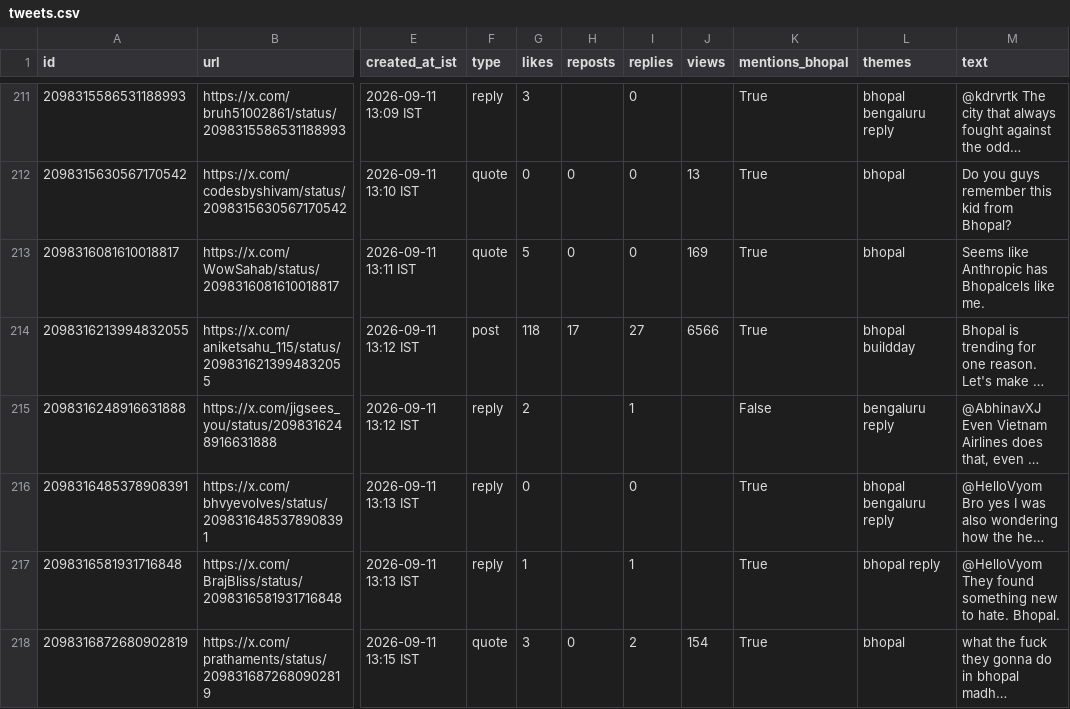
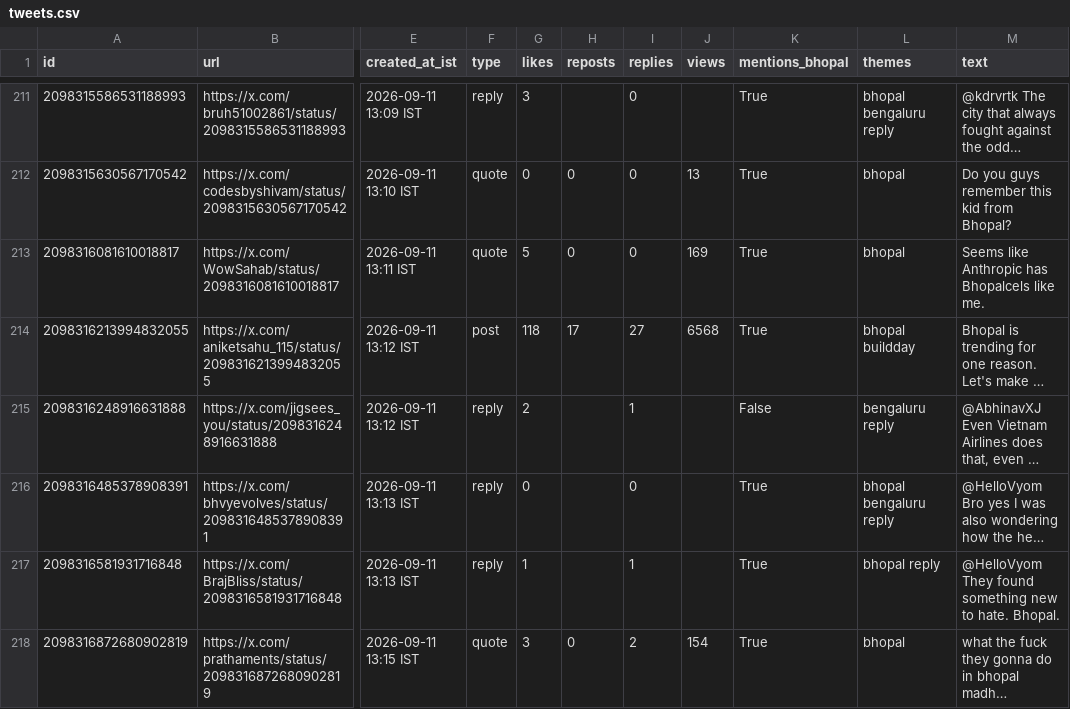
Before and after one commit to Vishal4742/claude-community-bhopal, a CSV file: blog/fable-5-1-build-days-bhopal/tweets.csv, drawn as a sheet; only a part is shown, gaps mark what is left out; long unchanged cells end in …; the diff covers the shown part only; the diff names each change by its address in the sheet, - before the commit and + after, or states it on an @@ line.

```diff
--- a/blog/fable-5-1-build-days-bhopal/tweets.csv
+++ b/blog/fable-5-1-build-days-bhopal/tweets.csv
-J214 (views): 6566
+J214 (views): 6568
```
Also changed, not shown: 26 edited cells elsewhere in this file, 3 other files.
